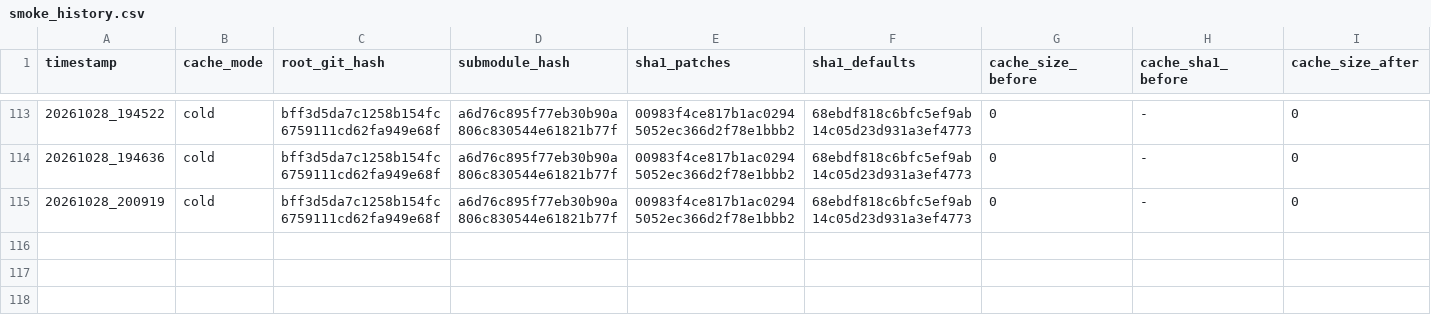
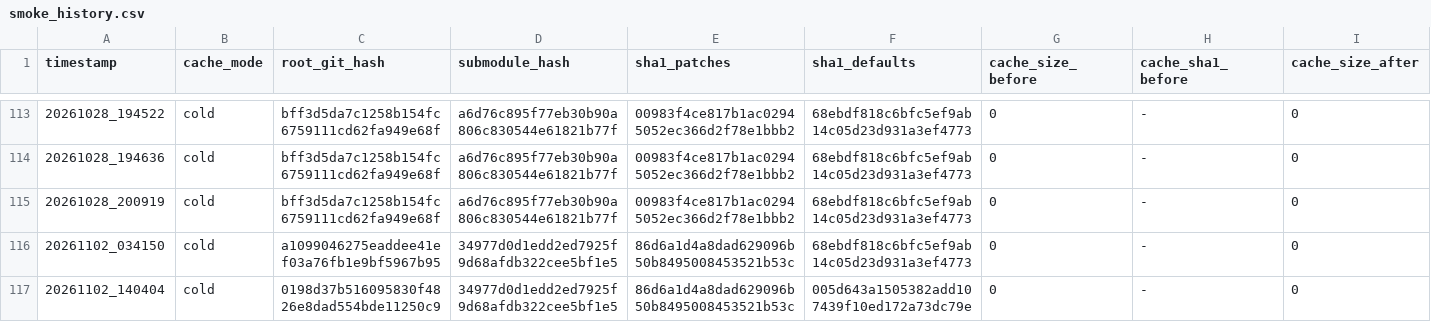
Before and after one commit to YJuDeAd/gow-ascension-pc-port, a CSV file: docs/smoke_history.csv, drawn as a sheet; only a part is shown, gaps mark what is left out; rows hold the shown columns only; the diff names each change by its address in the sheet, - before the commit and + after, or states it on an @@ line.

```diff
--- a/docs/smoke_history.csv
+++ b/docs/smoke_history.csv
+row 116: 20261102_034150 | cold | a1099046275eaddee41ef03a76fb1e9bf5967b95 | 34977d0d1edd2ed7925f9d68afdb322cee5bf1e5 | 86d6a1d4a8dad629096b50b8495008453521b53c | 68ebdf818c6bfc5ef9ab14c05d23d931a3ef4773 | 0 | - | 0
+row 117: 20261102_140404 | cold | 0198d37b516095830f4826e8dad554bde11250c9 | 34977d0d1edd2ed7925f9d68afdb322cee5bf1e5 | 86d6a1d4a8dad629096b50b8495008453521b53c | 005d643a1505382add107439f10ed172a73dc79e | 0 | - | 0
```
Also changed, not shown: 5 other files.
